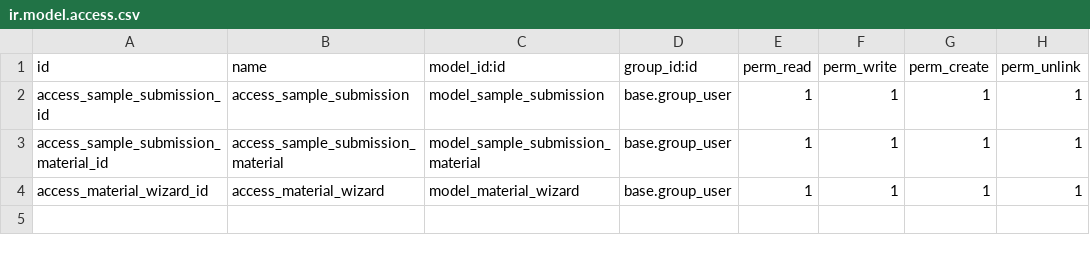
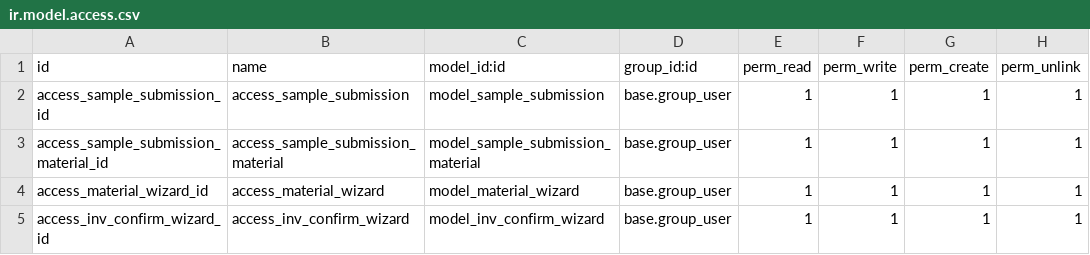
Before and after one commit to am-niz/Odoo-16-sample_submission_app, a CSV file: security/ir.model.access.csv, drawn as a sheet.

```diff
--- a/security/ir.model.access.csv
+++ b/security/ir.model.access.csv
@@ -4 +4,2 @@ access_sample_submission_material_id,access_sample_submission_material,model_sam
 access_material_wizard_id,access_material_wizard,model_material_wizard,base.group_user,1,1,1,1
+access_inv_confirm_wizard_id,access_inv_confirm_wizard,model_inv_confirm_wizard,base.group_user,1,1,1,1
```
Also changed, not shown: 6 other files.
